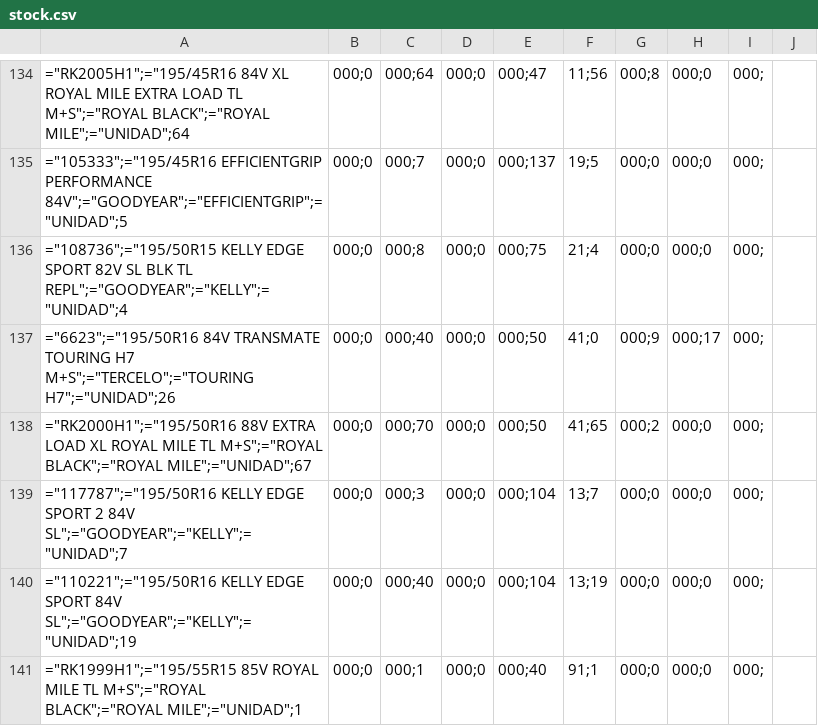
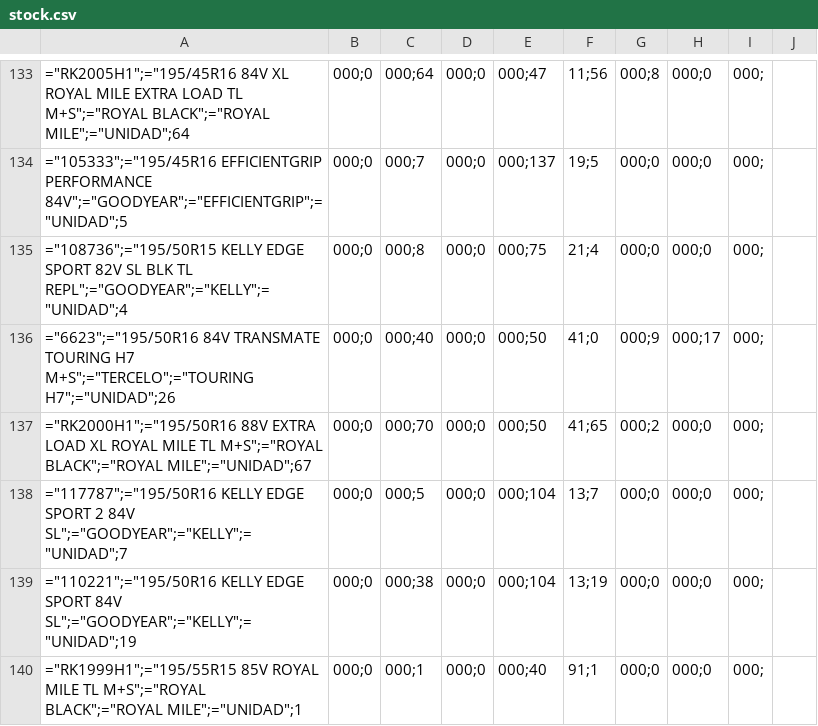
Before and after one commit to agustinlina/fire_base_union, a CSV file: public/stock.csv, drawn as a sheet; only a part is shown, gaps mark what is left out; addresses are those after the commit; the diff covers the shown part only; the diff names each change by its address in the sheet, - before the commit and + after, or states it on an @@ line.

```diff
--- a/public/stock.csv
+++ b/public/stock.csv
-C138: 000;3
+C138: 000;5
-C139: 000;40
+C139: 000;38
```
Also changed, not shown: 1 removed row, 9 moved rows and 103 edited cells elsewhere in this file.
